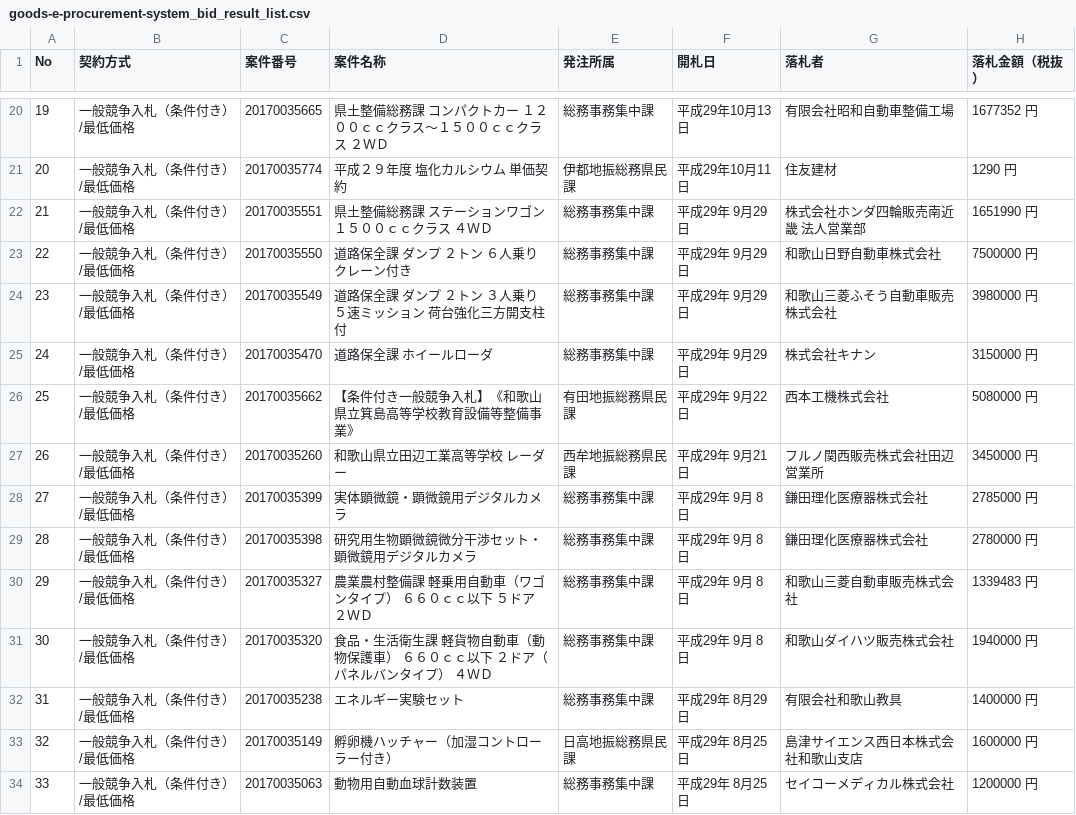
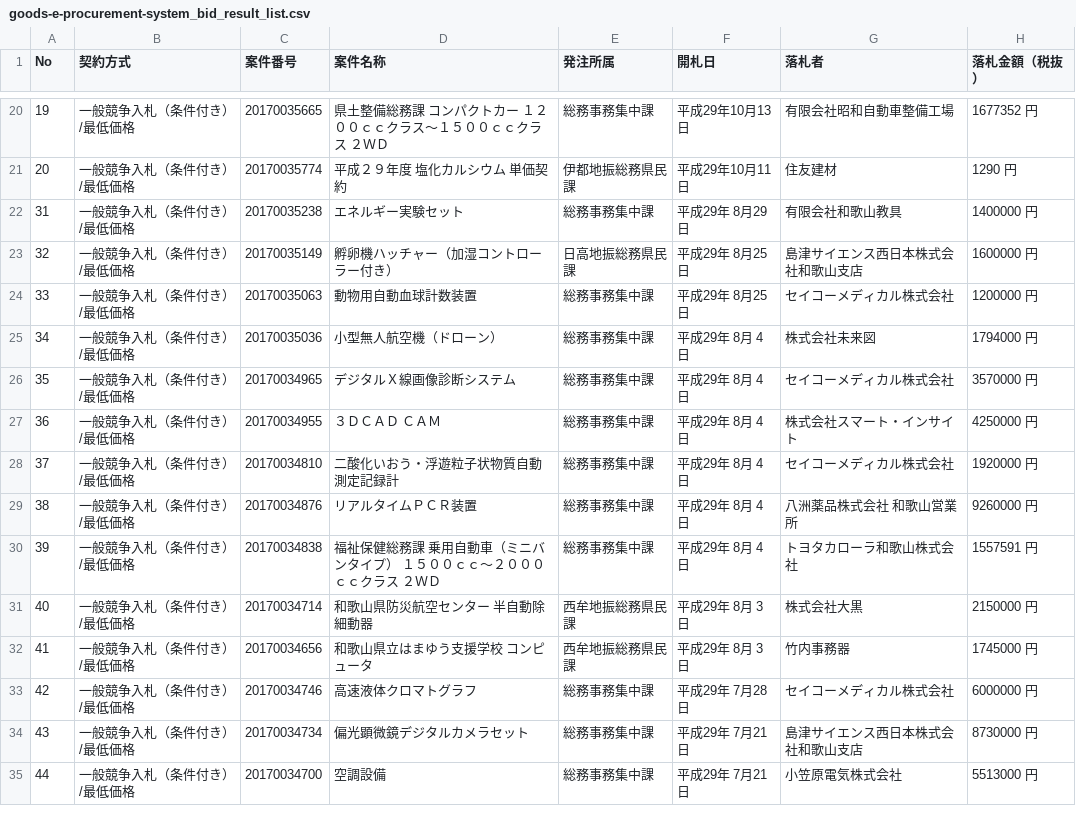
Before and after one commit to wakayama-pref-org/Goods-e-procurement-system_Bid_Result_List, a CSV file: csv/goods-e-procurement-system_bid_result_list.csv, drawn as a sheet; only a part is shown, gaps mark what is left out; the shorter side is filled out with more unchanged rows.

```diff
--- a/csv/goods-e-procurement-system_bid_result_list.csv
+++ b/csv/goods-e-procurement-system_bid_result_list.csv
@@ -21,12 +21,2 @@
 "20","一般競争入札（条件付き）/最低価格","20170035774","平成２９年度　塩化カルシウム　単価契約","伊都地振総務県民課","平成29年10月11日","住友建材","1290 円"
-"21","一般競争入札（条件付き）/最低価格","20170035551","県土整備総務課　ステーションワゴン　１５００ｃｃクラス　４ＷＤ","総務事務集中課","平成29年 9月29日","株式会社ホンダ四輪販売南近畿　法人営業部","1651990 円"
-"22","一般競争入札（条件付き）/最低価格","20170035550","道路保全課　ダンプ　２トン　６人乗り　クレーン付き","総務事務集中課","平成29年 9月29日","和歌山日野自動車株式会社","7500000 円"
-"23","一般競争入札（条件付き）/最低価格","20170035549","道路保全課　ダンプ　２トン　３人乗り　５速ミッション　荷台強化三方開支柱付","総務事務集中課","平成29年 9月29日","和歌山三菱ふそう自動車販売株式会社","3980000 円"
-"24","一般競争入札（条件付き）/最低価格","20170035470","道路保全課　ホイールローダ","総務事務集中課","平成29年 9月29日","株式会社キナン","3150000 円"
-"25","一般競争入札（条件付き）/最低価格","20170035662","【条件付き一般競争入札】《和歌山県立箕島高等学校教育設備等整備事業》","有田地振総務県民課","平成29年 9月22日","西本工機株式会社","5080000 円"
-"26","一般競争入札（条件付き）/最低価格","20170035260","和歌山県立田辺工業高等学校　レーダー","西牟地振総務県民課","平成29年 9月21日","フルノ関西販売株式会社田辺営業所","3450000 円"
-"27","一般競争入札（条件付き）/最低価格","20170035399","実体顕微鏡・顕微鏡用デジタルカメラ","総務事務集中課","平成29年 9月 8日","鎌田理化医療器株式会社","2785000 円"
-"28","一般競争入札（条件付き）/最低価格","20170035398","研究用生物顕微鏡微分干渉セット・顕微鏡用デジタルカメラ","総務事務集中課","平成29年 9月 8日","鎌田理化医療器株式会社","2780000 円"
-"29","一般競争入札（条件付き）/最低価格","20170035327","農業農村整備課　軽乗用自動車（ワゴンタイプ）　６６０ｃｃ以下　５ドア　２ＷＤ","総務事務集中課","平成29年 9月 8日","和歌山三菱自動車販売株式会社","1339483 円"
-"30","一般競争入札（条件付き）/最低価格","20170035320","食品・生活衛生課　軽貨物自動車（動物保護車）　６６０ｃｃ以下　２ドア（パネルバンタイプ）　４ＷＤ","総務事務集中課","平成29年 9月 8日","和歌山ダイハツ販売株式会社","1940000 円"
 "31","一般競争入札（条件付き）/最低価格","20170035238","エネルギー実験セット","総務事務集中課","平成29年 8月29日","有限会社和歌山教具","1400000 円"
```
Also changed, not shown: 1 other file.
